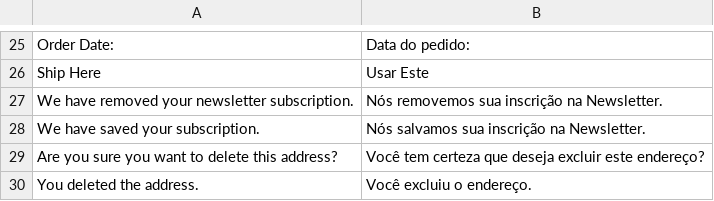
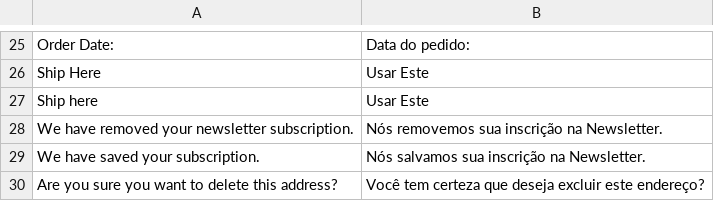
Before and after one commit to GDauer/magento2, a CSV file: app/design/frontend/digitalhub/theme-base/i18n/pt_BR.csv, drawn as a sheet; only a part is shown, gaps mark what is left out; the shorter side is filled out with more unchanged rows.

Commit message:
MDAI-236 Ship here translation

```diff
--- a/app/design/frontend/digitalhub/theme-base/i18n/pt_BR.csv
+++ b/app/design/frontend/digitalhub/theme-base/i18n/pt_BR.csv
@@ -26,2 +26,3 @@
 "Ship Here","Usar Este"
+"Ship here","Usar Este"
 "We have removed your newsletter subscription.","Nós removemos sua inscrição na Newsletter."
```
Also changed, not shown: app/design/frontend/digitalhub/theme-itatiaia-mobile/i18n/pt_BR.csv, app/design/frontend/digitalhub/theme-itatiaia/i18n/pt_BR.csv, 3 other files.
